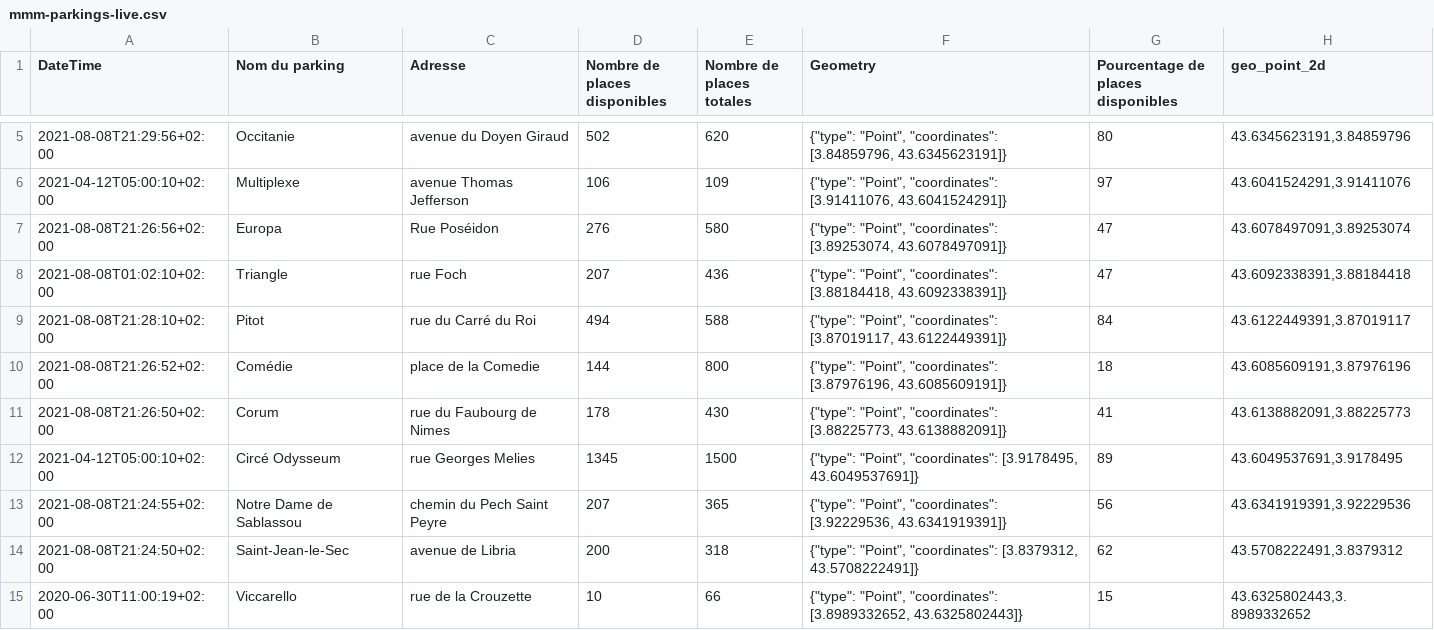
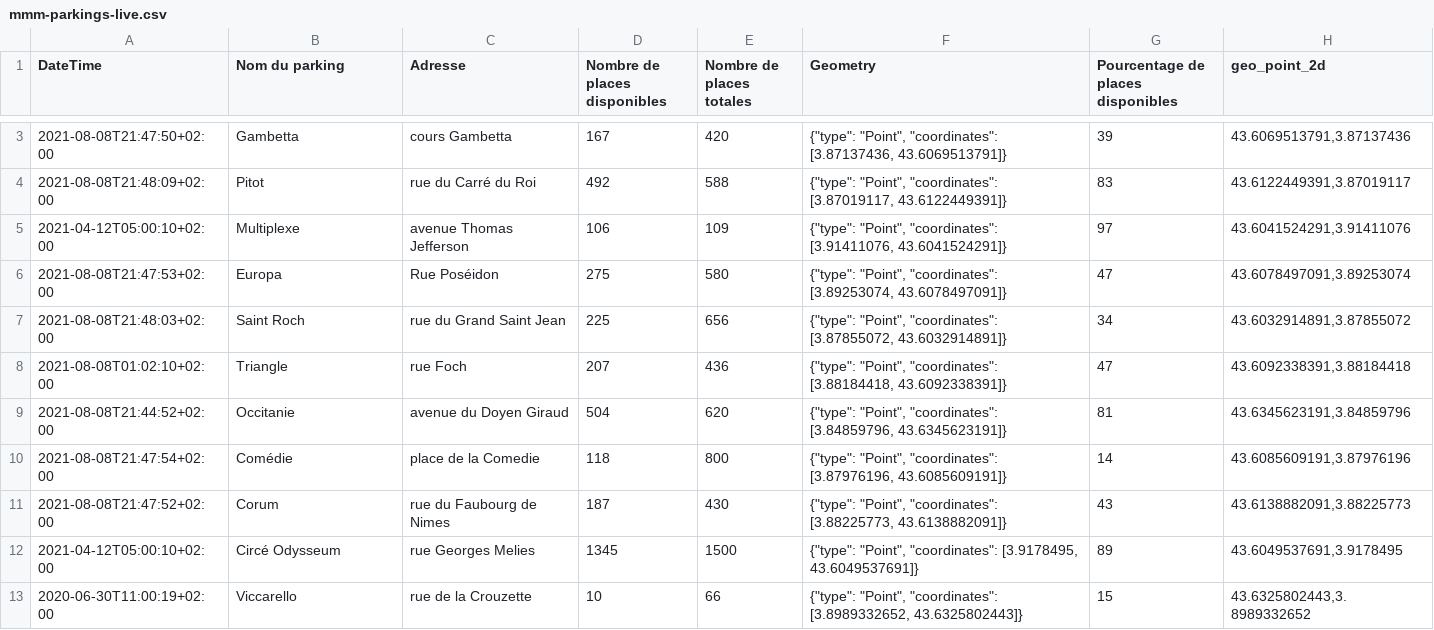
Before and after one commit to benaisc/demo-MMM-parkings, a CSV file: mmm-parkings-live.csv, drawn as a sheet; only a part is shown, gaps mark what is left out; the diff covers the shown part only.

Commit message:
Flat: latest data (2021-08-08T19:51:10.426Z) {   "date": "2021-08-08T19:51:10.426Z",   "files": [     {       "name": "mmm-parkings-2021.csv",       "deltaBytes": 661,       "source": "https://www.herault-data.fr/explore/dataset/parkingtpsreel_modele0/download/?format=csv&timezone=Europe/Berlin&lang=fr&use_labels_for_header=true&csv_separator=%3B"     },     {       "name": "mmm-parkings-live.csv",       "deltaBytes": 0,       "source": "https://www.herault-data.fr/explore/dataset/parkingtpsreel_modele0/download/?format=csv&timezone=Europe/Berlin&lang=fr&use_labels_for_header=true&csv_separator=%3B"     }   ] }

```diff
--- a/mmm-parkings-live.csv
+++ b/mmm-parkings-live.csv
@@ -5,11 +3,11 @@ DateTime;Nom du parking;Adresse;Nombre de places disponibles;Nombre de places to
-2021-08-08T21:29:56+02:00;Occitanie;avenue du Doyen Giraud;502;620;"{""type"": ""Point"", ""coordinates"": [3.84859796, 43.6345623191]}";80;43.6345623191,3.84859796
+2021-08-08T21:47:50+02:00;Gambetta;cours Gambetta;167;420;"{""type"": ""Point"", ""coordinates"": [3.87137436, 43.6069513791]}";39;43.6069513791,3.87137436
+2021-08-08T21:48:09+02:00;Pitot;rue du Carré du Roi;492;588;"{""type"": ""Point"", ""coordinates"": [3.87019117, 43.6122449391]}";83;43.6122449391,3.87019117
 2021-04-12T05:00:10+02:00;Multiplexe;avenue Thomas Jefferson;106;109;"{""type"": ""Point"", ""coordinates"": [3.91411076, 43.6041524291]}";97;43.6041524291,3.91411076
-2021-08-08T21:26:56+02:00;Europa;Rue Poséidon;276;580;"{""type"": ""Point"", ""coordinates"": [3.89253074, 43.6078497091]}";47;43.6078497091,3.89253074
+2021-08-08T21:47:53+02:00;Europa;Rue Poséidon;275;580;"{""type"": ""Point"", ""coordinates"": [3.89253074, 43.6078497091]}";47;43.6078497091,3.89253074
+2021-08-08T21:48:03+02:00;Saint Roch;rue du Grand Saint Jean;225;656;"{""type"": ""Point"", ""coordinates"": [3.87855072, 43.6032914891]}";34;43.6032914891,3.87855072
 2021-08-08T01:02:10+02:00;Triangle;rue Foch;207;436;"{""type"": ""Point"", ""coordinates"": [3.88184418, 43.6092338391]}";47;43.6092338391,3.88184418
-2021-08-08T21:28:10+02:00;Pitot;rue du Carré du Roi;494;588;"{""type"": ""Point"", ""coordinates"": [3.87019117, 43.6122449391]}";84;43.6122449391,3.87019117
-2021-08-08T21:26:52+02:00;Comédie;place de la Comedie;144;800;"{""type"": ""Point"", ""coordinates"": [3.87976196, 43.6085609191]}";18;43.6085609191,3.87976196
-2021-08-08T21:26:50+02:00;Corum;rue du Faubourg de Nimes;178;430;"{""type"": ""Point"", ""coordinates"": [3.88225773, 43.6138882091]}";41;43.6138882091,3.88225773
+2021-08-08T21:44:52+02:00;Occitanie;avenue du Doyen Giraud;504;620;"{""type"": ""Point"", ""coordinates"": [3.84859796, 43.6345623191]}";81;43.6345623191,3.84859796
+2021-08-08T21:47:54+02:00;Comédie;place de la Comedie;118;800;"{""type"": ""Point"", ""coordinates"": [3.87976196, 43.6085609191]}";14;43.6085609191,3.87976196
+2021-08-08T21:47:52+02:00;Corum;rue du Faubourg de Nimes;187;430;"{""type"": ""Point"", ""coordinates"": [3.88225773, 43.6138882091]}";43;43.6138882091,3.88225773
 2021-04-12T05:00:10+02:00;Circé Odysseum;rue Georges Melies;1345;1500;"{""type"": ""Point"", ""coordinates"": [3.9178495, 43.6049537691]}";89;43.6049537691,3.9178495
-2021-08-08T21:24:55+02:00;Notre Dame de Sablassou;chemin du Pech Saint Peyre;207;365;"{""type"": ""Point"", ""coordinates"": [3.92229536, 43.6341919391]}";56;43.6341919391,3.92229536
-2021-08-08T21:24:50+02:00;Saint-Jean-le-Sec;avenue de Libria;200;318;"{""type"": ""Point"", ""coordinates"": [3.8379312, 43.5708222491]}";62;43.5708222491,3.8379312
 2020-06-30T11:00:19+02:00;Viccarello;rue de la Crouzette;10;66;"{""type"": ""Point"", ""coordinates"": [3.8989332652, 43.6325802443]}";15;43.6325802443,3.8989332652
```
Also changed, not shown: 6 added rows, 6 removed rows and 9 edited cells elsewhere in this file, 1 other file.
